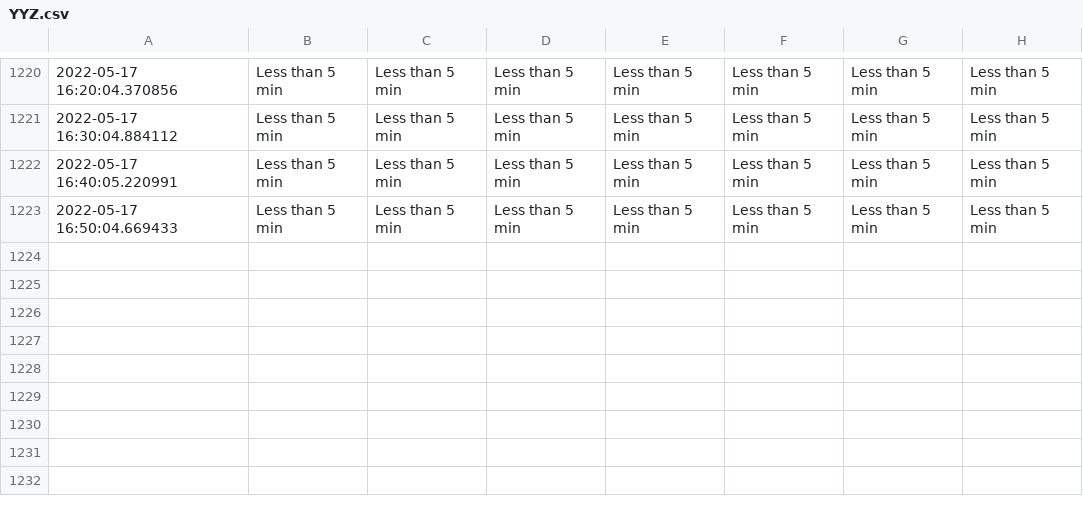
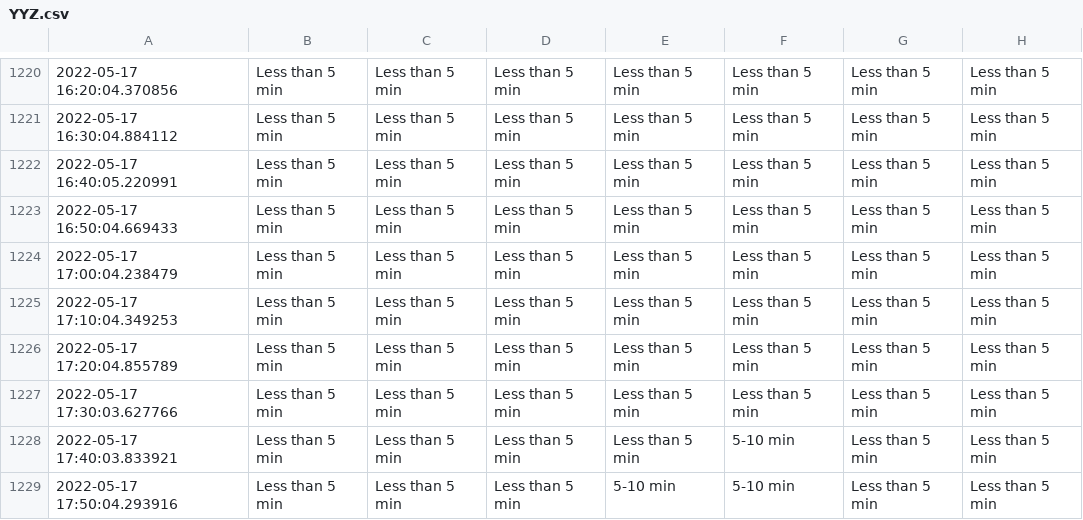
Before and after one commit to MarkProjectRepo/AirportWaits, a CSV file: data/YYZ.csv, drawn as a sheet; only a part is shown, gaps mark what is left out.

Commit message:
New data pull

```diff
--- a/data/YYZ.csv
+++ b/data/YYZ.csv
@@ -1223 +1223,7 @@
 2022-05-17 16:50:04.669433,Less than 5 min,Less than 5 min,Less than 5 min,Less than 5 min,Less than 5 min,Less than 5 min,Less than 5 min
+2022-05-17 17:00:04.238479,Less than 5 min,Less than 5 min,Less than 5 min,Less than 5 min,Less than 5 min,Less than 5 min,Less than 5 min
+2022-05-17 17:10:04.349253,Less than 5 min,Less than 5 min,Less than 5 min,Less than 5 min,Less than 5 min,Less than 5 min,Less than 5 min
+2022-05-17 17:20:04.855789,Less than 5 min,Less than 5 min,Less than 5 min,Less than 5 min,Less than 5 min,Less than 5 min,Less than 5 min
+2022-05-17 17:30:03.627766,Less than 5 min,Less than 5 min,Less than 5 min,Less than 5 min,Less than 5 min,Less than 5 min,Less than 5 min
+2022-05-17 17:40:03.833921,Less than 5 min,Less than 5 min,Less than 5 min,Less than 5 min,5-10 min,Less than 5 min,Less than 5 min
+2022-05-17 17:50:04.293916,Less than 5 min,Less than 5 min,Less than 5 min,5-10 min,5-10 min,Less than 5 min,Less than 5 min
```
